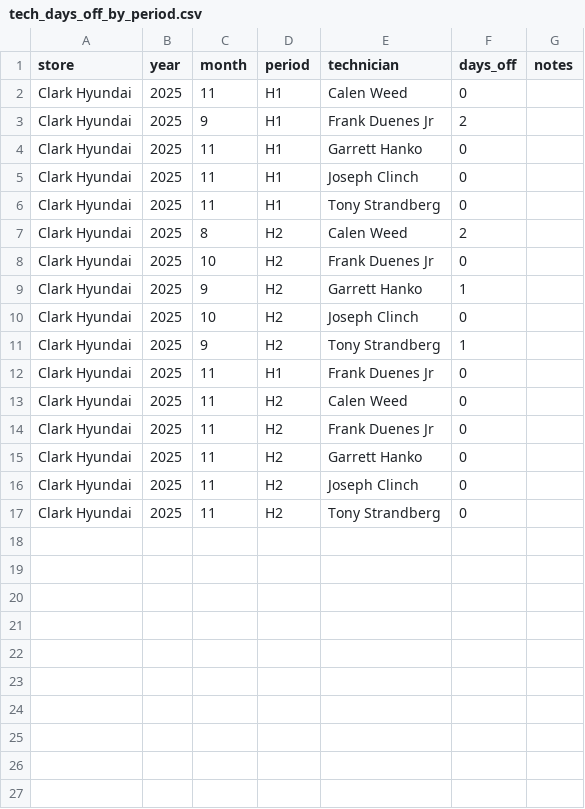
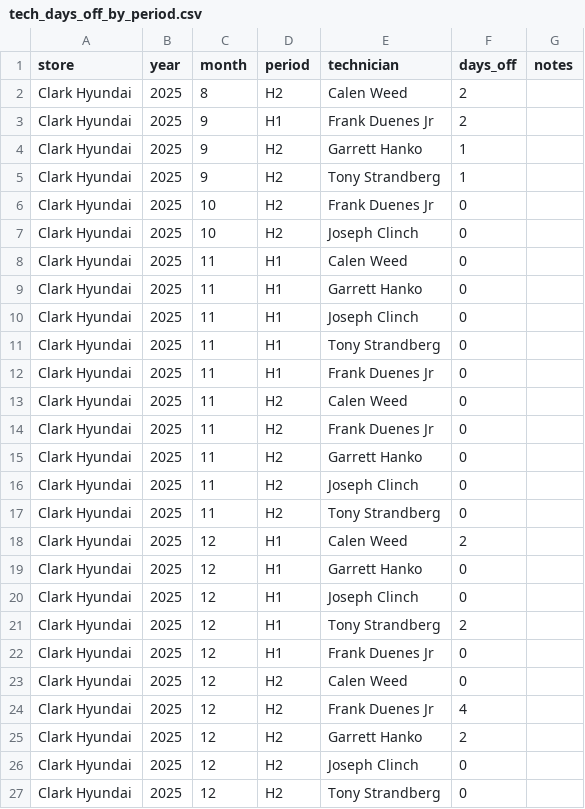
Before and after one commit to BabakRosewater/tech-pay-config, a CSV file: tech_days_off_by_period.csv, drawn as a sheet; the diff names each change by its address in the sheet, - before the commit and + after, or states it on an @@ line.

Commit message:
Add files via upload

```diff
--- a/tech_days_off_by_period.csv
+++ b/tech_days_off_by_period.csv
@@ row 7 moved to row 2: Clark Hyundai @@
@@ row 9 moved to row 4: Clark Hyundai @@
@@ row 11 moved to row 5: Clark Hyundai @@
@@ row 8 moved to row 6: Clark Hyundai @@
@@ row 10 moved to row 7: Clark Hyundai @@
+row 18: Clark Hyundai | 2025 | 12 | H1 | Calen Weed | 2
+row 19: Clark Hyundai | 2025 | 12 | H1 | Garrett Hanko | 0
+row 20: Clark Hyundai | 2025 | 12 | H1 | Joseph Clinch | 0
+row 21: Clark Hyundai | 2025 | 12 | H1 | Tony Strandberg | 2
+row 22: Clark Hyundai | 2025 | 12 | H1 | Frank Duenes Jr | 0
+row 23: Clark Hyundai | 2025 | 12 | H2 | Calen Weed | 0
+row 24: Clark Hyundai | 2025 | 12 | H2 | Frank Duenes Jr | 4
+row 25: Clark Hyundai | 2025 | 12 | H2 | Garrett Hanko | 2
+row 26: Clark Hyundai | 2025 | 12 | H2 | Joseph Clinch | 0
+row 27: Clark Hyundai | 2025 | 12 | H2 | Tony Strandberg | 0
```
